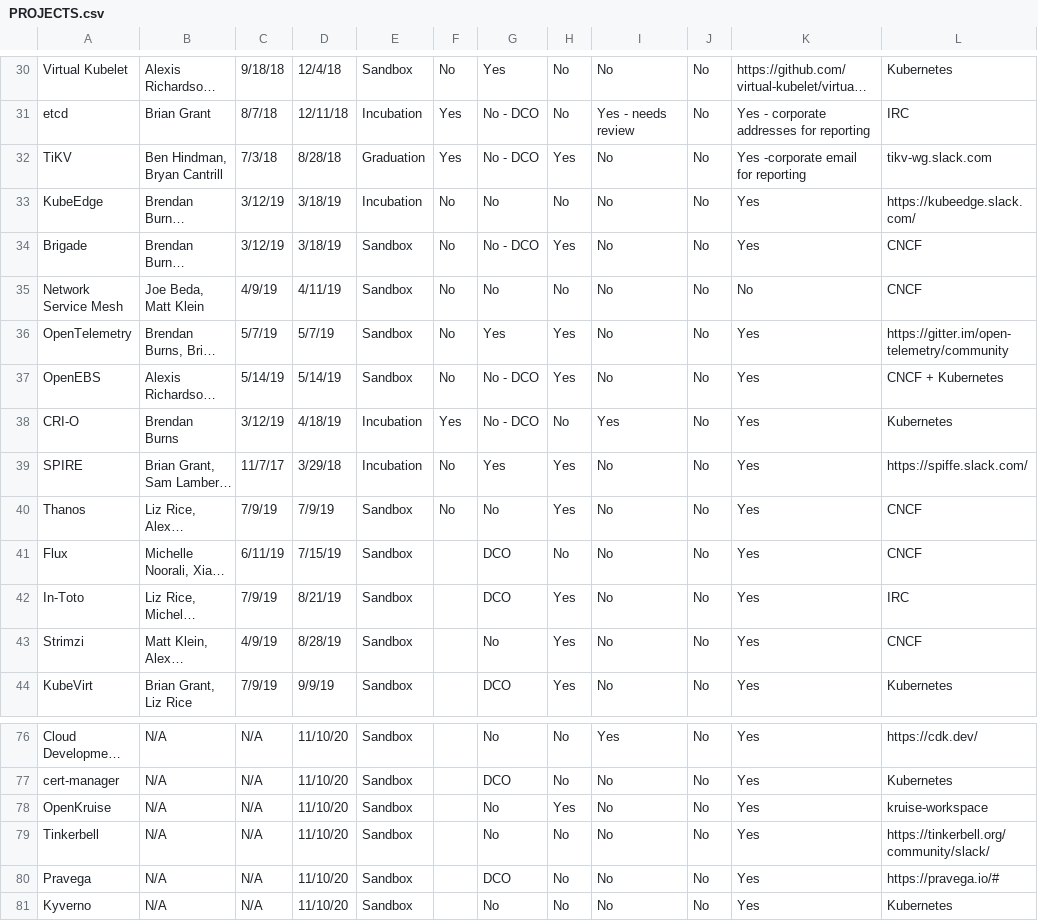
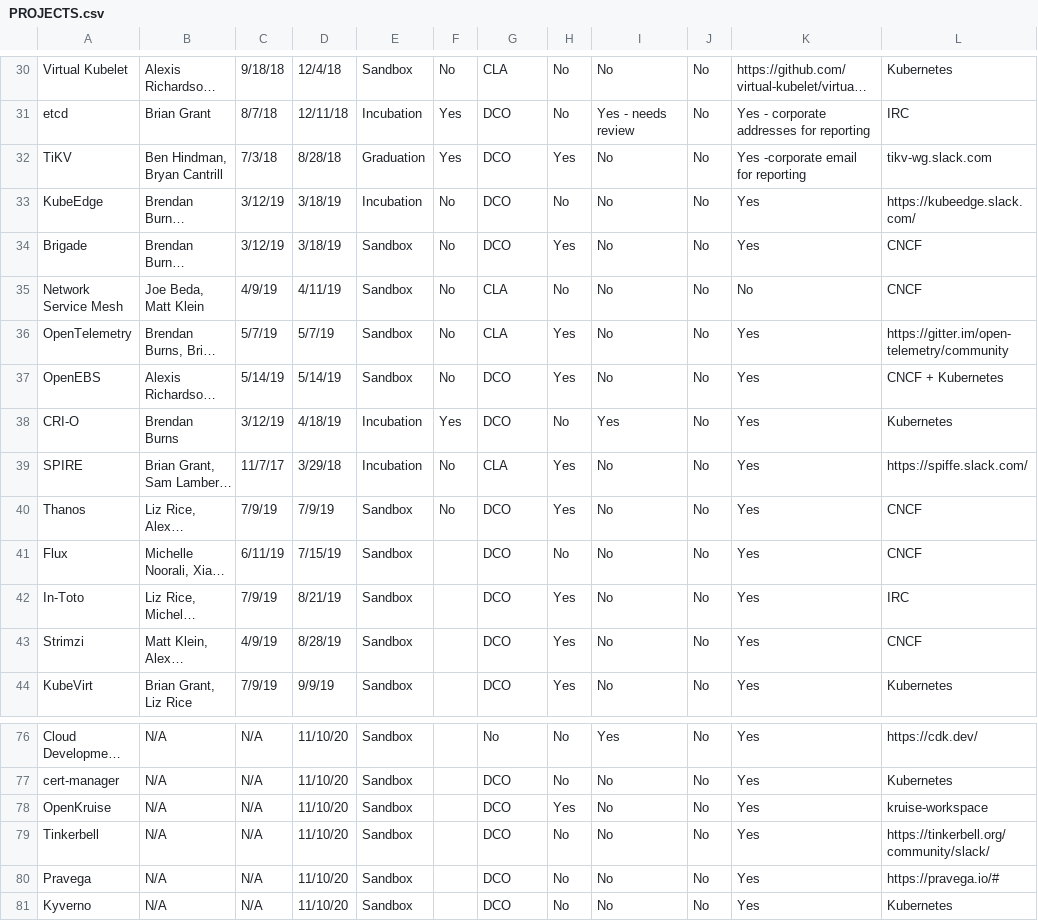
Before and after one commit to cncf/toc, a CSV file: docs/PROJECTS.csv, drawn as a sheet; only a part is shown, gaps mark what is left out; long unchanged cells end in …; the diff covers the shown part only; the diff names each change by its address in the sheet, - before the commit and + after, or states it on an @@ line.

```diff
--- a/docs/PROJECTS.csv
+++ b/docs/PROJECTS.csv
-G30: Yes
+G30: CLA
-G31:G32: No - DCO
+G31:G32: DCO
-G33: No
+G33: DCO
-G34: No - DCO
+G34: DCO
-G35: No
+G35: CLA
-G36: Yes
+G36: CLA
-G37:G38: No - DCO
+G37:G38: DCO
-G39: Yes
+G39: CLA
-G40: No
+G40: DCO
-G43: No
+G43: DCO
-G78:G79: No
+G78:G79: DCO
-G81: No
+G81: DCO
```
Also changed, not shown: 40 edited cells elsewhere in this file, 1 other file.
